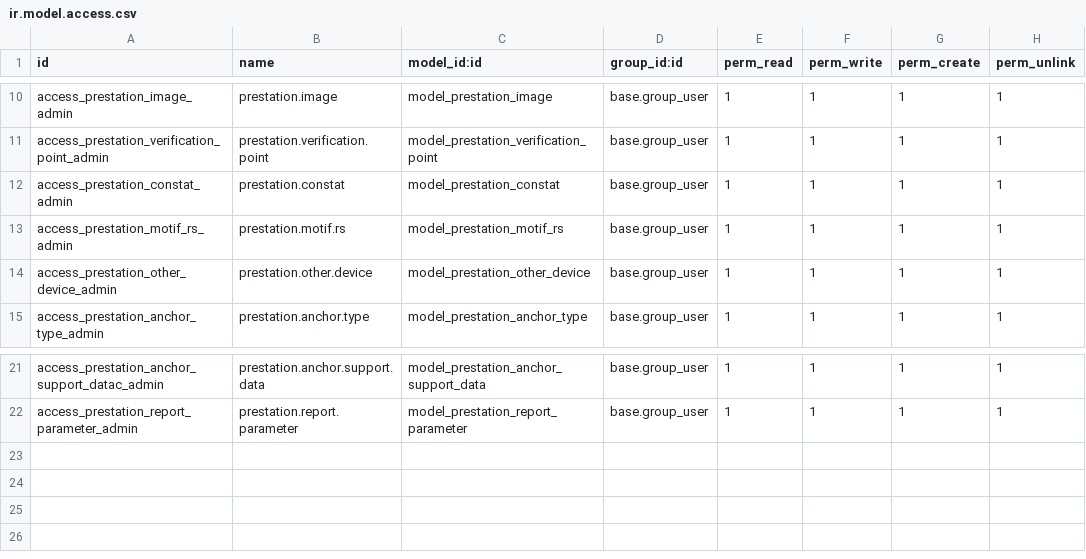
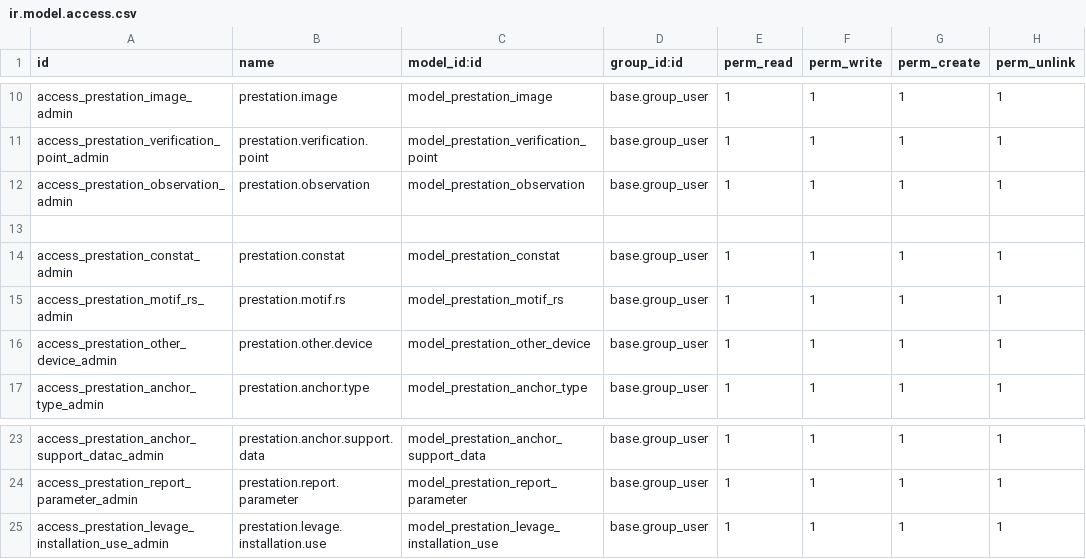
Before and after one commit to Bikelel/BRCONSULT, a CSV file: br_consult/security/ir.model.access.csv, drawn as a sheet; only a part is shown, gaps mark what is left out.

Commit message:
[IMP] Amélioration rapport pdf + Correctif echafaudage + initiation Levage

```diff
--- a/br_consult/security/ir.model.access.csv
+++ b/br_consult/security/ir.model.access.csv
@@ -11,2 +11,4 @@ access_prestation_image_admin,prestation.image,model_prestation_image,base.group
 access_prestation_verification_point_admin,prestation.verification.point,model_prestation_verification_point,base.group_user,1,1,1,1
+access_prestation_observation_admin,prestation.observation,model_prestation_observation,base.group_user,1,1,1,1
+
 access_prestation_constat_admin,prestation.constat,model_prestation_constat,base.group_user,1,1,1,1
@@ -22 +24,2 @@ access_prestation_anchor_support_datac_admin,prestation.anchor.support.data,mode
 access_prestation_report_parameter_admin,prestation.report.parameter,model_prestation_report_parameter,base.group_user,1,1,1,1
+access_prestation_levage_installation_use_admin,prestation.levage.installation.use,model_prestation_levage_installation_use,base.group_user,1,1,1,1
```
Also changed, not shown: 20 other files.
